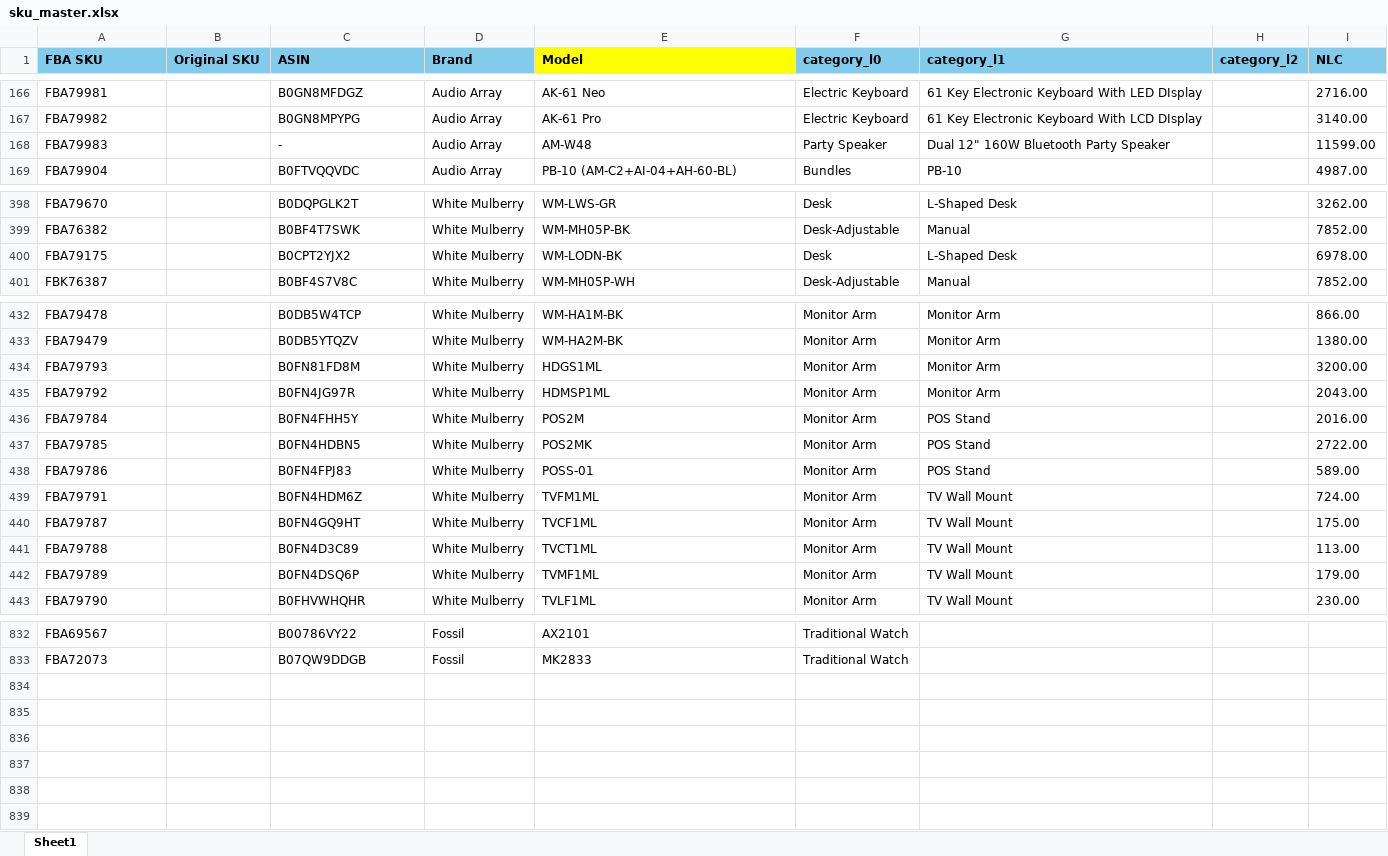
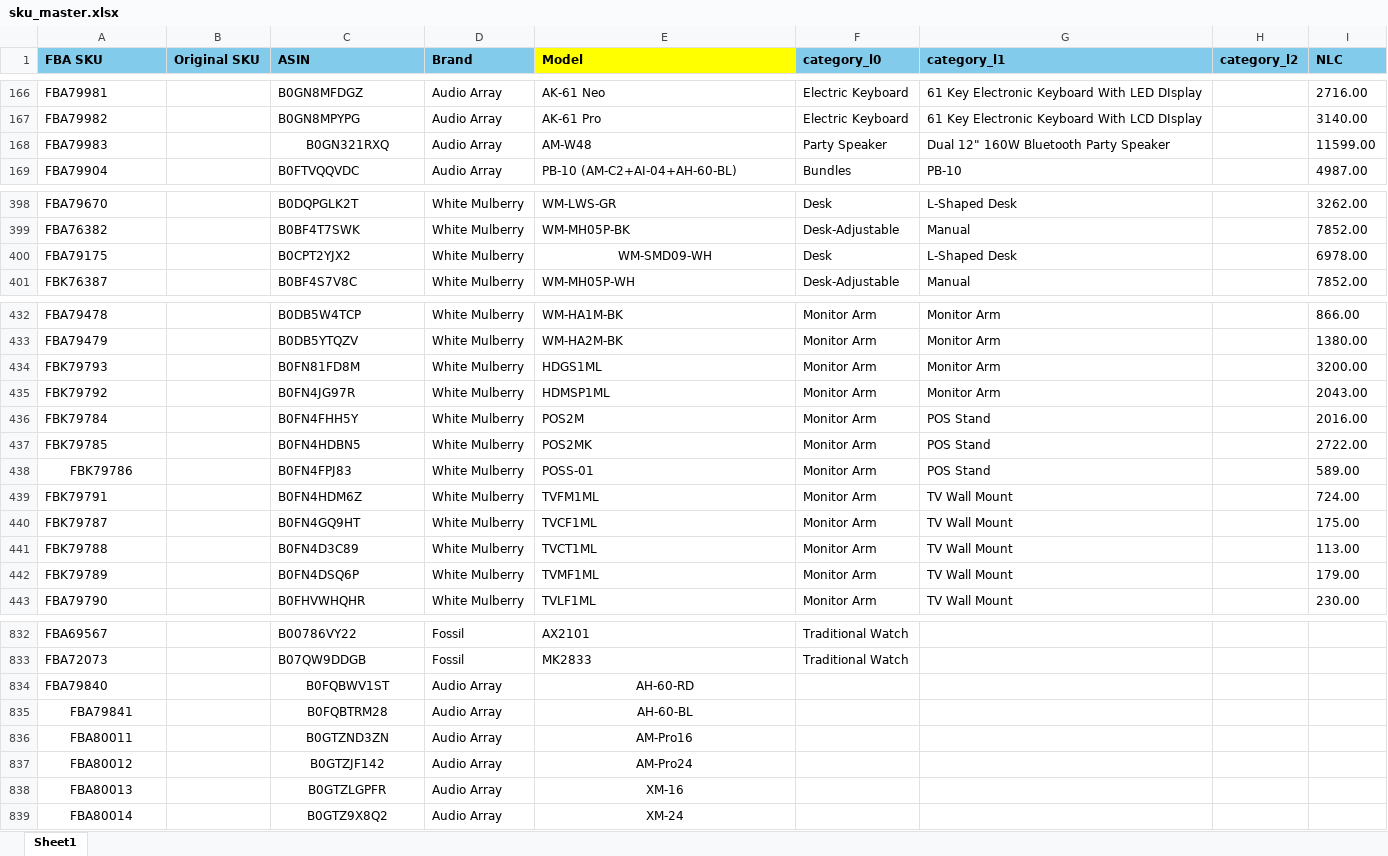
Before and after one commit to nitesh-lang/Buybox_report, an Excel workbook: data/sku_master.xlsx, sheet Sheet1, drawn as a sheet; only a part is shown, gaps mark what is left out; values as stored, in another font and other column widths than the file's, no borders; conditional formats not drawn; the diff covers the shown part only; the diff names each change by its address in the sheet, - before the commit and + after, or states it on an @@ line.

```diff
--- a/data/sku_master.xlsx (sheet Sheet1)
+++ b/data/sku_master.xlsx (sheet Sheet1)
-C168 (ASIN): -
+C168 (ASIN): B0GN321RXQ
-C168 alignment: left
+C168 alignment: center
-E400 (Model): WM-LODN-BK
+E400 (Model): WM-SMD09-WH
-E400 alignment: left
+E400 alignment: center
-A434 (FBA SKU): FBA79793
+A434 (FBA SKU): FBK79793
-A435 (FBA SKU): FBA79792
+A435 (FBA SKU): FBK79792
-A436 (FBA SKU): FBA79784
+A436 (FBA SKU): FBK79784
-A437 (FBA SKU): FBA79785
+A437 (FBA SKU): FBK79785
-A438 (FBA SKU): FBA79786
+A438 (FBA SKU): FBK79786
-A438 alignment: left
+A438 alignment: center
-A439 (FBA SKU): FBA79791
+A439 (FBA SKU): FBK79791
-A440 (FBA SKU): FBA79787
+A440 (FBA SKU): FBK79787
-A441 (FBA SKU): FBA79788
+A441 (FBA SKU): FBK79788
-A442 (FBA SKU): FBA79789
+A442 (FBA SKU): FBK79789
+row 834: FBA79840 |  | B0FQBWV1ST | Audio Array | AH-60-RD
+row 835: FBA79841 |  | B0FQBTRM28 | Audio Array | AH-60-BL
+row 836: FBA80011 |  | B0GTZND3ZN | Audio Array | AM-Pro16
+row 837: FBA80012 |  | B0GTZJF142 | Audio Array | AM-Pro24
+row 838: FBA80013 |  | B0GTZLGPFR | Audio Array | XM-16
+row 839: FBA80014 |  | B0GTZ9X8Q2 | Audio Array | XM-24
```
Also changed, not shown: 1 edited cell and cell formats elsewhere in this sheet, data/Audio array/Feb/Sp&Sd.xlsx, data/Audio array/Mar/Sp&Sd.xlsx, 24 other files.
